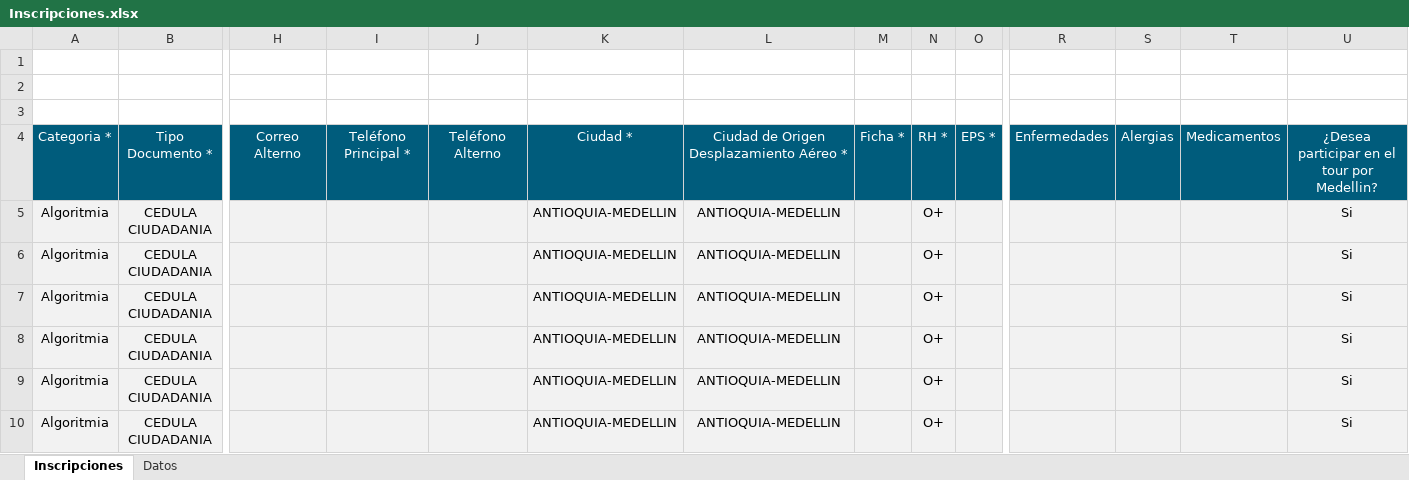
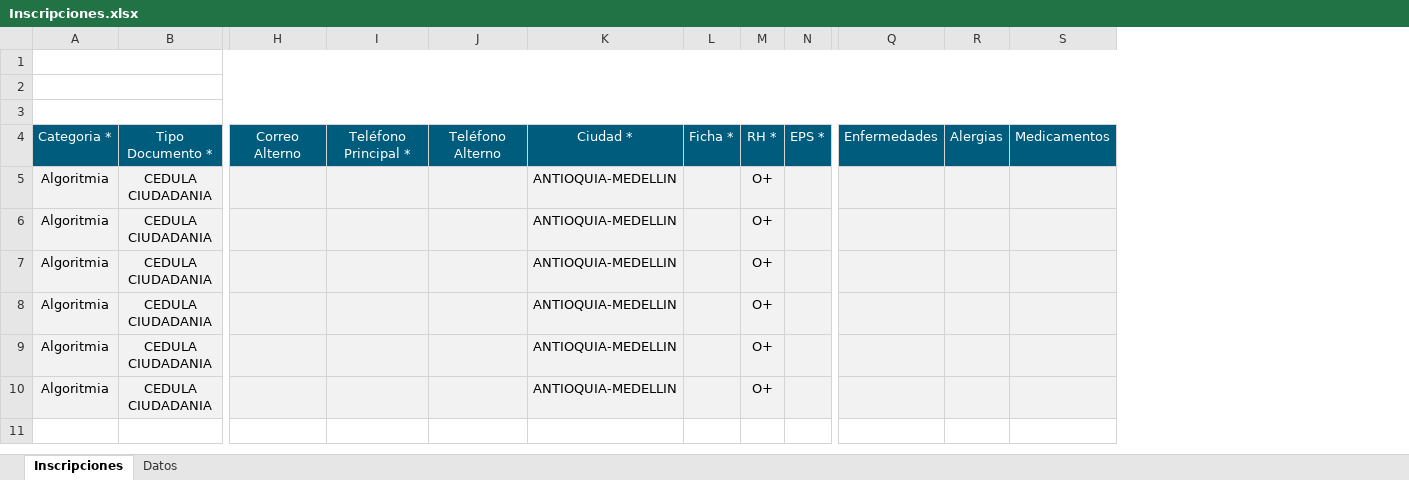
Before and after one commit to alejogo4/senasoft, an Excel workbook: public/files/Inscripciones.xlsx, sheet Inscripciones, drawn as a sheet; only a part is shown, gaps mark what is left out; values as stored, in another font and other column widths than the file's, no borders; charts and pictures not drawn; the diff names each change by its address in the sheet, - before the commit and + after, or states it on an @@ line.

```diff
--- a/public/files/Inscripciones.xlsx (sheet Inscripciones)
+++ b/public/files/Inscripciones.xlsx (sheet Inscripciones)
-column L, rows 4-10: Ciudad de Origen Desplazamiento Aéreo * | ANTIOQUIA-MEDELLIN | ANTIOQUIA-MEDELLIN | ANTIOQUIA-MEDELLIN | ANTIOQUIA-MEDELLIN | ANTIOQUIA-MEDELLIN | ANTIOQUIA-MEDELLIN
-column U, rows 4-10: ¿Desea participar en el tour por Medellin? | Si | Si | Si | Si | Si | Si
+A1:S1 merged
+A2:S2 merged
+A3:S3 merged
```
Also changed, not shown: 8 other files.
